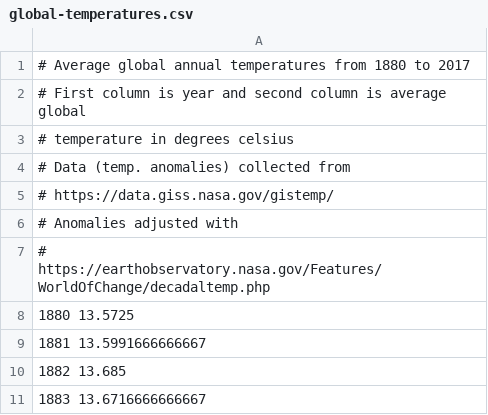
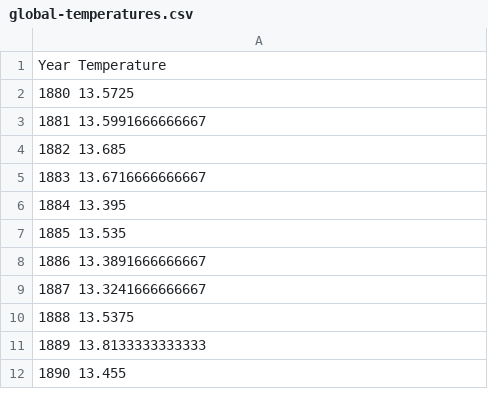
Before and after one commit to SergioDiazVazquez/UiT-Machine-Learning, a CSV file: exercise-2/global-temperatures.csv, drawn as a sheet; only a part is shown; the shorter side is filled out with more unchanged rows.

```diff
--- a/exercise-2/global-temperatures.csv
+++ b/exercise-2/global-temperatures.csv
@@ -1,8 +1,2 @@
-# Average global annual temperatures from 1880 to 2017
-# First column is year and second column is average global
-# temperature in degrees celsius
-# Data (temp. anomalies) collected from
-# https://data.giss.nasa.gov/gistemp/
-# Anomalies adjusted with
-# https://earthobservatory.nasa.gov/Features/WorldOfChange/decadaltemp.php
+Year Temperature
 1880 13.5725
```
Also changed, not shown: 1 other file.
